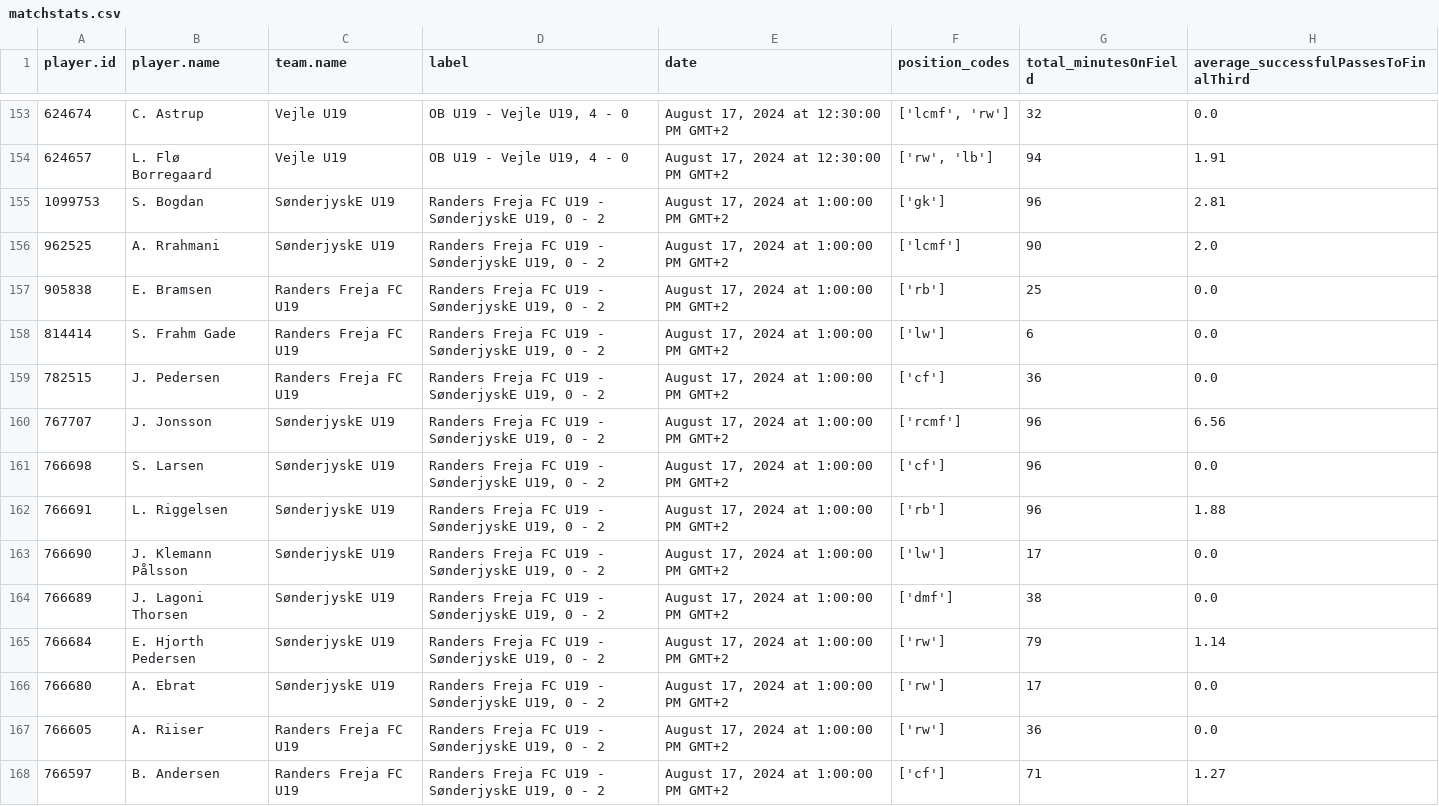
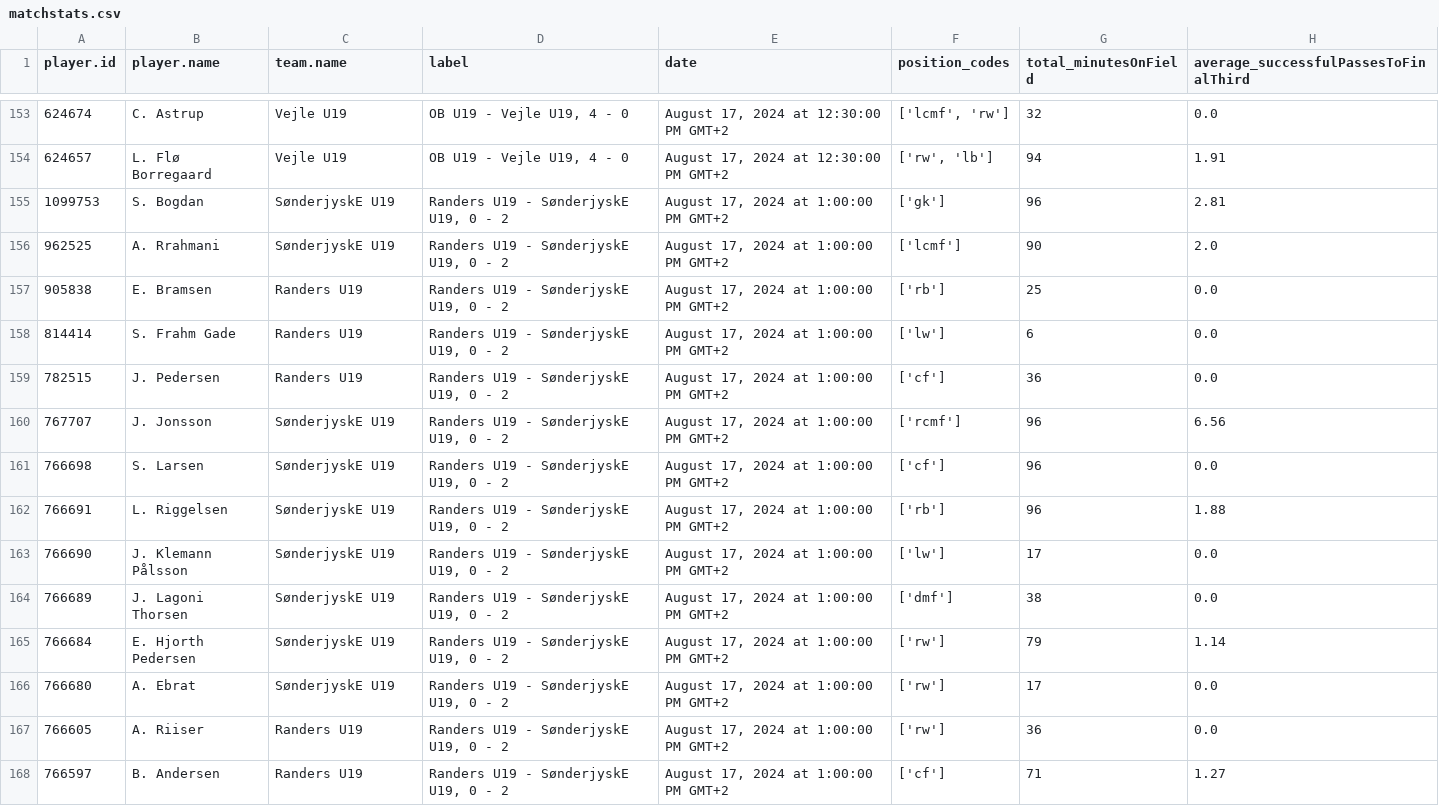
Before and after one commit to AC-Horsens/AC-Horsens-U19, a CSV file: matchstats.csv, drawn as a sheet; only a part is shown, gaps mark what is left out; the diff covers the shown part only; the diff names each change by its address in the sheet, - before the commit and + after, or states it on an @@ line.

```diff
--- a/matchstats.csv
+++ b/matchstats.csv
-D155:D168 (label): Randers Freja FC U19 - SønderjyskE U19, 0 - 2
+D155:D168 (label): Randers U19 - SønderjyskE U19, 0 - 2
-C157:C159 (team.name): Randers Freja FC U19
+C157:C159 (team.name): Randers U19
-C167:C168 (team.name): Randers Freja FC U19
+C167:C168 (team.name): Randers U19
```
Also changed, not shown: 28 edited cells elsewhere in this file, PPDA.csv, dangerzone_entries.csv, 8 other files.
